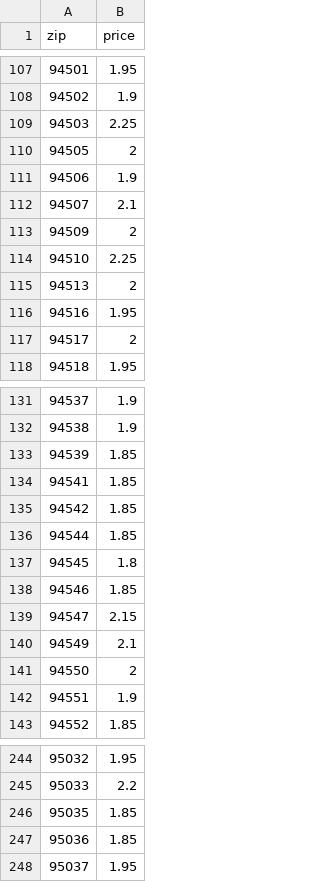
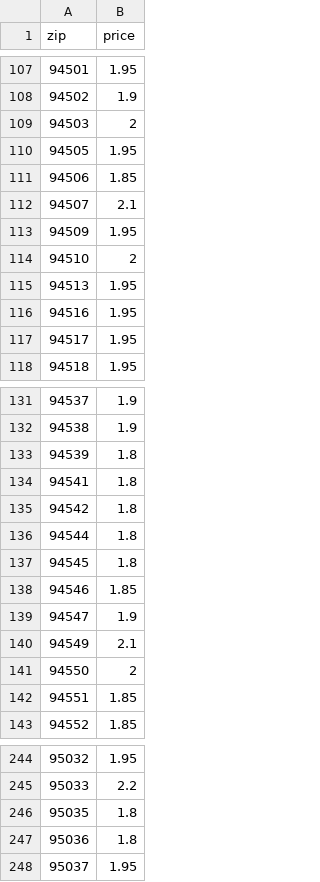
Before and after one commit to CassieLu0/nc-ops-console, a CSV file: data/price_adjustments.csv, drawn as a sheet; only a part is shown, gaps mark what is left out; the diff covers the shown part only.

Commit message:
SFO refresh per quotation sheet eff. 2026-07-20: first-parcel (0-1lb) prices for 269 ZIPs; DSP moves SFO01-020 DAE->MYE (9 ZIPs), Marin/Sonoma PPS->ASP (7 ZIPs); route swap 95111<->95116

```diff
--- a/data/price_adjustments.csv
+++ b/data/price_adjustments.csv
@@ -108,11 +108,11 @@ zip,price
 94502,1.9
-94503,2.25
-94505,2
-94506,1.9
+94503,2
+94505,1.95
+94506,1.85
 94507,2.1
-94509,2
-94510,2.25
-94513,2
+94509,1.95
+94510,2
+94513,1.95
 94516,1.95
-94517,2
+94517,1.95
 94518,1.95
@@ -132,12 +132,12 @@ zip,price
 94538,1.9
-94539,1.85
-94541,1.85
-94542,1.85
-94544,1.85
+94539,1.8
+94541,1.8
+94542,1.8
+94544,1.8
 94545,1.8
 94546,1.85
-94547,2.15
+94547,1.9
 94549,2.1
 94550,2
-94551,1.9
+94551,1.85
 94552,1.85
@@ -245,4 +245,4 @@ zip,price
 95033,2.2
-95035,1.85
-95036,1.85
+95035,1.8
+95036,1.8
 95037,1.95
```
Also changed, not shown: 47 edited cells elsewhere in this file, 2 other files.
